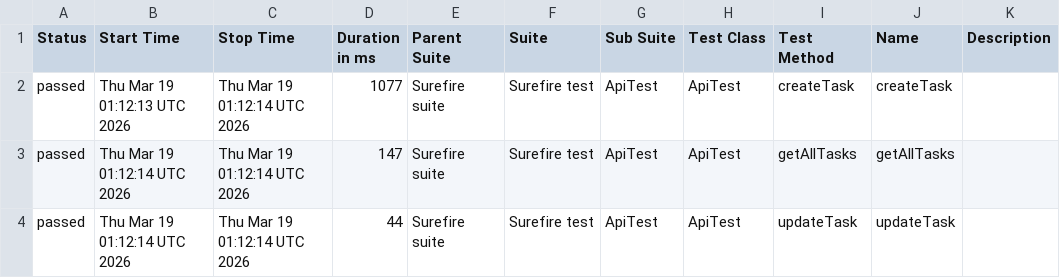
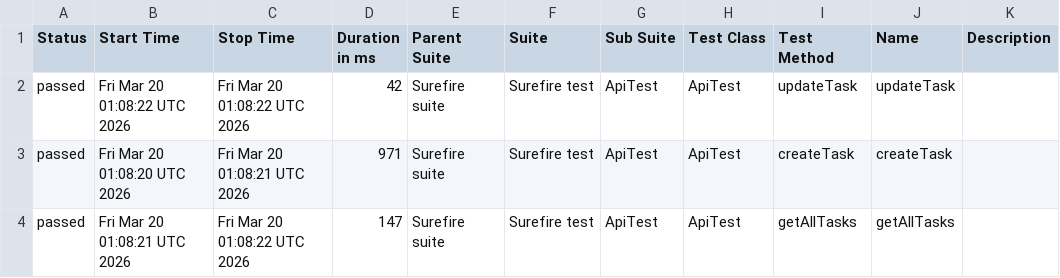
Before and after one commit to MarinaKrasiuk/spf, a CSV file: allure/data/suites.csv, drawn as a sheet.

```diff
--- a/allure/data/suites.csv
+++ b/allure/data/suites.csv
@@ -1,4 +1,4 @@
 "Status","Start Time","Stop Time","Duration in ms","Parent Suite","Suite","Sub Suite","Test Class","Test Method","Name","Description"
-"passed","Thu Mar 19 01:12:13 UTC 2026","Thu Mar 19 01:12:14 UTC 2026","1077","Surefire suite","Surefire test","ApiTest","ApiTest","createTask","createTask",""
-"passed","Thu Mar 19 01:12:14 UTC 2026","Thu Mar 19 01:12:14 UTC 2026","147","Surefire suite","Surefire test","ApiTest","ApiTest","getAllTasks","getAllTasks",""
-"passed","Thu Mar 19 01:12:14 UTC 2026","Thu Mar 19 01:12:14 UTC 2026","44","Surefire suite","Surefire test","ApiTest","ApiTest","updateTask","updateTask",""
+"passed","Fri Mar 20 01:08:22 UTC 2026","Fri Mar 20 01:08:22 UTC 2026","42","Surefire suite","Surefire test","ApiTest","ApiTest","updateTask","updateTask",""
+"passed","Fri Mar 20 01:08:20 UTC 2026","Fri Mar 20 01:08:21 UTC 2026","971","Surefire suite","Surefire test","ApiTest","ApiTest","createTask","createTask",""
+"passed","Fri Mar 20 01:08:21 UTC 2026","Fri Mar 20 01:08:22 UTC 2026","147","Surefire suite","Surefire test","ApiTest","ApiTest","getAllTasks","getAllTasks",""
```
Also changed, not shown: 20 other files.
